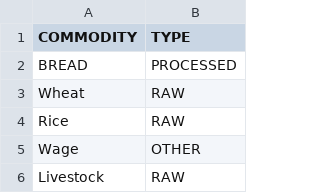
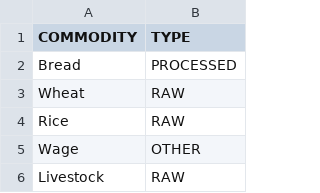
Before and after one commit to MaxSMCON/Group_2, a CSV file: Data Storage/raw_proces_other.csv, drawn as a sheet; only a part is shown.

Commit message:
Add files via upload

```diff
--- a/Data Storage/raw_proces_other.csv
+++ b/Data Storage/raw_proces_other.csv
@@ -1,3 +1,3 @@
 COMMODITY,TYPE
-BREAD ,PROCESSED
+Bread,PROCESSED
 Wheat,RAW
```
